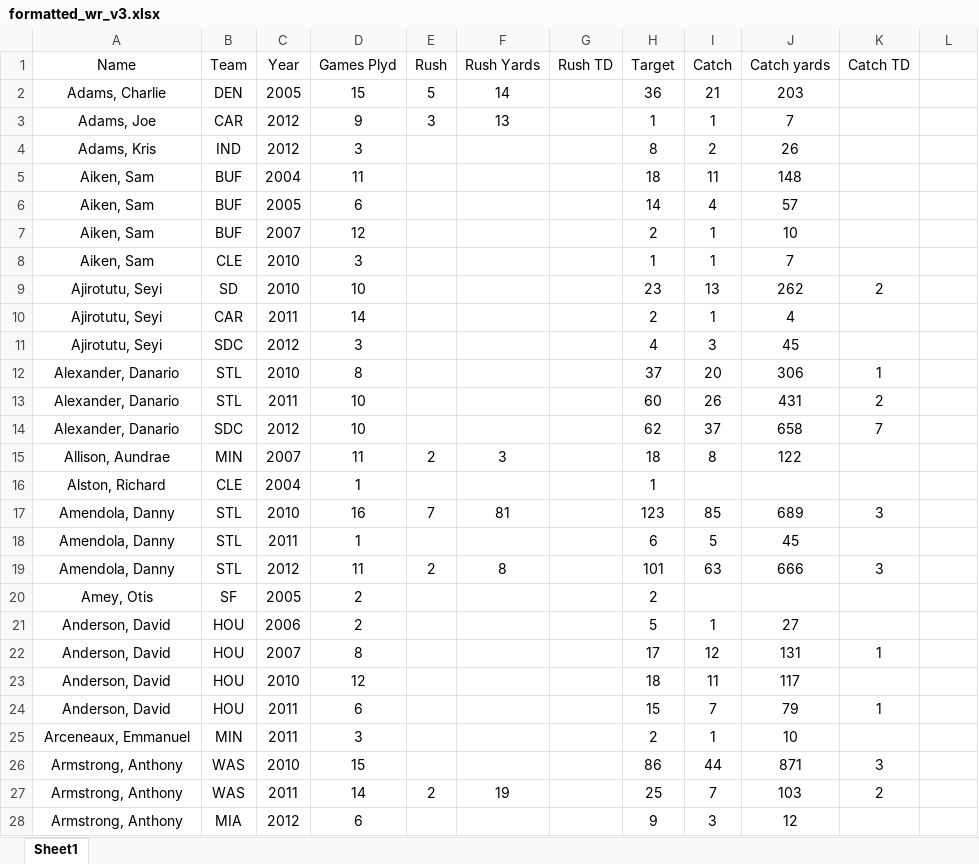
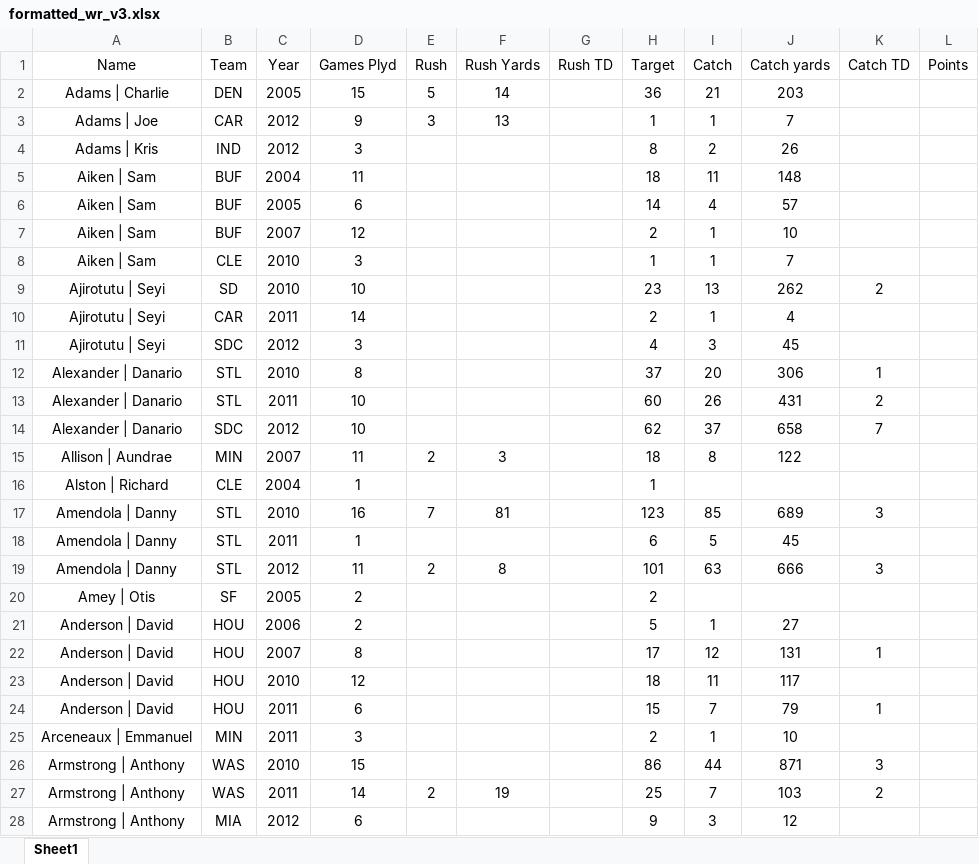
Before and after one commit to johnyo/ffb, an Excel workbook: data_formatted/formatted_wr_v3.xlsx, sheet Sheet1, drawn as a sheet; only a part is shown; values as stored, in another font and other column widths than the file's, no borders; the diff covers the shown part only; the diff names each change by its address in the sheet, - before the commit and + after, or states it on an @@ line.

```diff
--- a/data_formatted/formatted_wr_v3.xlsx (sheet Sheet1)
+++ b/data_formatted/formatted_wr_v3.xlsx (sheet Sheet1)
-L1: (empty)
+L1: Points
-A2 (Name): Adams, Charlie
+A2 (Name): Adams | Charlie
-A3 (Name): Adams, Joe
+A3 (Name): Adams | Joe
-A4 (Name): Adams, Kris
+A4 (Name): Adams | Kris
-A5:A8 (Name): Aiken, Sam
+A5:A8 (Name): Aiken | Sam
-A9:A11 (Name): Ajirotutu, Seyi
+A9:A11 (Name): Ajirotutu | Seyi
-A12:A14 (Name): Alexander, Danario
+A12:A14 (Name): Alexander | Danario
-A15 (Name): Allison, Aundrae
+A15 (Name): Allison | Aundrae
-A16 (Name): Alston, Richard
+A16 (Name): Alston | Richard
-A17:A19 (Name): Amendola, Danny
+A17:A19 (Name): Amendola | Danny
-A20 (Name): Amey, Otis
+A20 (Name): Amey | Otis
-A21:A24 (Name): Anderson, David
+A21:A24 (Name): Anderson | David
-A25 (Name): Arceneaux, Emmanuel
+A25 (Name): Arceneaux | Emmanuel
-A26:A28 (Name): Armstrong, Anthony
+A26:A28 (Name): Armstrong | Anthony
```
Also changed, not shown: 1354 edited cells elsewhere in this sheet, data_formatted/formatted_wr_v2.xlsx, 4 other files.
